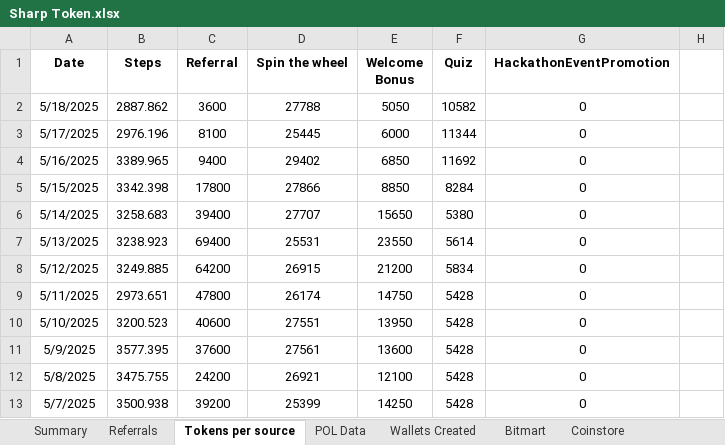
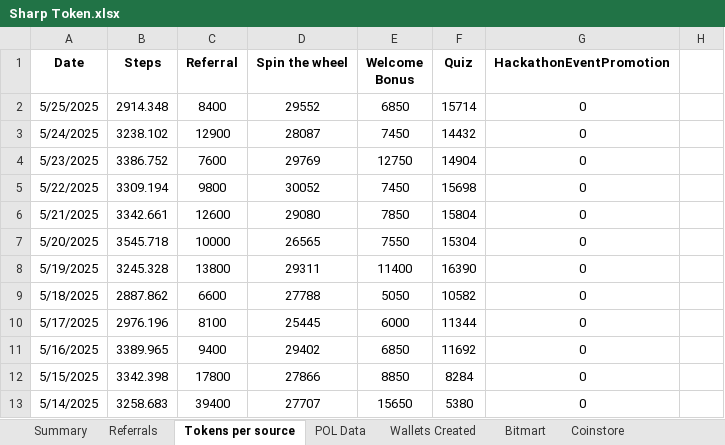
Before and after one commit to Rohit-Gupta-Web3/Sharp-Reports-AllTime, an Excel workbook: Sharp Token.xlsx, sheet Tokens per source, drawn as a sheet; only a part is shown; the shorter side is filled out with more unchanged rows; values as stored, in another font and other column widths than the file's, no borders; addresses are those after the commit; the diff names each change by its address in the sheet, - before the commit and + after, or states it on an @@ line.

```diff
--- a/Sharp Token.xlsx (sheet Tokens per source)
+++ b/Sharp Token.xlsx (sheet Tokens per source)
+row 2: 5/25/2025 | 2914.348 | 8400 | 29552 | 6850 | 15714 | 0
+row 3: 5/24/2025 | 3238.102 | 12900 | 28087 | 7450 | 14432 | 0
+row 4: 5/23/2025 | 3386.752 | 7600 | 29769 | 12750 | 14904 | 0
+row 5: 5/22/2025 | 3309.194 | 9800 | 30052 | 7450 | 15698 | 0
+row 6: 5/21/2025 | 3342.661 | 12600 | 29080 | 7850 | 15804 | 0
+row 7: 5/20/2025 | 3545.718 | 10000 | 26565 | 7550 | 15304 | 0
+row 8: 5/19/2025 | 3245.328 | 13800 | 29311 | 11400 | 16390 | 0
-C9 (Referral): 3600
+C9 (Referral): 6600
```
Also changed, not shown: sheet Referrals, sheet Wallets Created, sheet POL Data, sheet Summary, formulas that keep their value.
